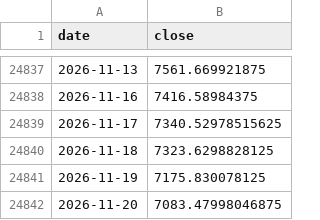
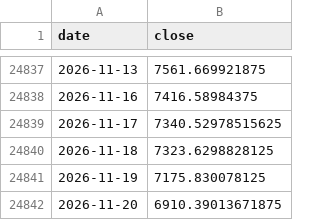
Before and after one commit to sihabalam67/zsi-header, a CSV file: channel/data/GSPC_max.csv, drawn as a sheet; only a part is shown, gaps mark what is left out.

```diff
--- a/channel/data/GSPC_max.csv
+++ b/channel/data/GSPC_max.csv
@@ -24841,2 +24841,2 @@ date,close
 2026-11-19,7175.830078125
-2026-11-20,7083.47998046875
+2026-11-20,6910.39013671875
```
Also changed, not shown: channel/data/DGS10.csv, channel/data/IXIC_max.csv, 7 other files.
